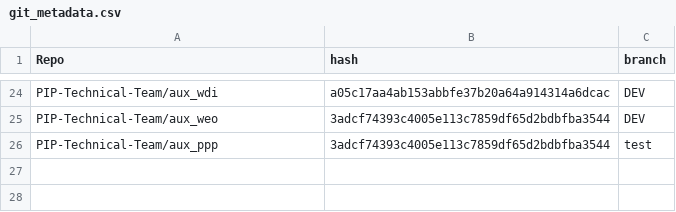
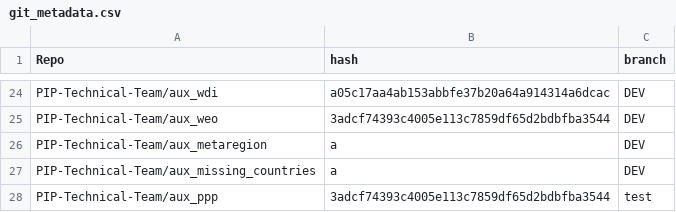
Before and after one commit to PIP-Technical-Team/pipaux, a CSV file: Data/git_metadata.csv, drawn as a sheet; only a part is shown, gaps mark what is left out.

Commit message:
add metaregion and missing countries

```diff
--- a/Data/git_metadata.csv
+++ b/Data/git_metadata.csv
@@ -25,2 +25,4 @@ PIP-Technical-Team/aux_wdi,a05c17aa4ab153abbfe37b20a64a914314a6dcac,DEV
 PIP-Technical-Team/aux_weo,3adcf74393c4005e113c7859df65d2bdbfba3544,DEV
+PIP-Technical-Team/aux_metaregion,a,DEV
+PIP-Technical-Team/aux_missing_countries,a,DEV
 PIP-Technical-Team/aux_ppp,3adcf74393c4005e113c7859df65d2bdbfba3544,test
```
